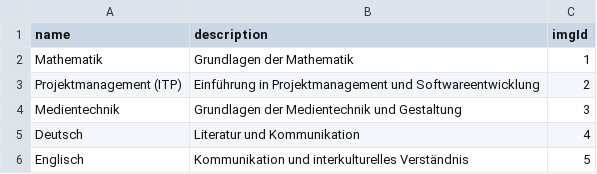
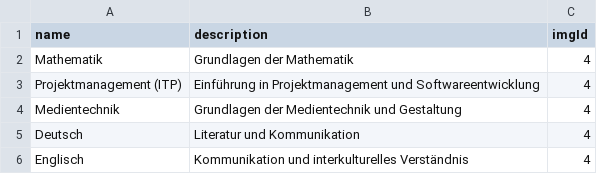
Before and after one commit to LearnHubDipl/Diplomarbeit, a CSV file: backend/mock-data/subject.csv, drawn as a sheet.

```diff
--- a/backend/mock-data/subject.csv
+++ b/backend/mock-data/subject.csv
@@ -1,6 +1,6 @@
 name,description,imgId
-Mathematik,Grundlagen der Mathematik,1
-Projektmanagement (ITP),Einführung in Projektmanagement und Softwareentwicklung,2
-Medientechnik,Grundlagen der Medientechnik und Gestaltung,3
+Mathematik,Grundlagen der Mathematik,4
+Projektmanagement (ITP),Einführung in Projektmanagement und Softwareentwicklung,4
+Medientechnik,Grundlagen der Medientechnik und Gestaltung,4
 Deutsch,Literatur und Kommunikation,4
-Englisch,Kommunikation und interkulturelles Verständnis,5
+Englisch,Kommunikation und interkulturelles Verständnis,4
```
Also changed, not shown: backend/mock-data/media_file.csv, backend/mock-data/user.csv, 31 other files.
